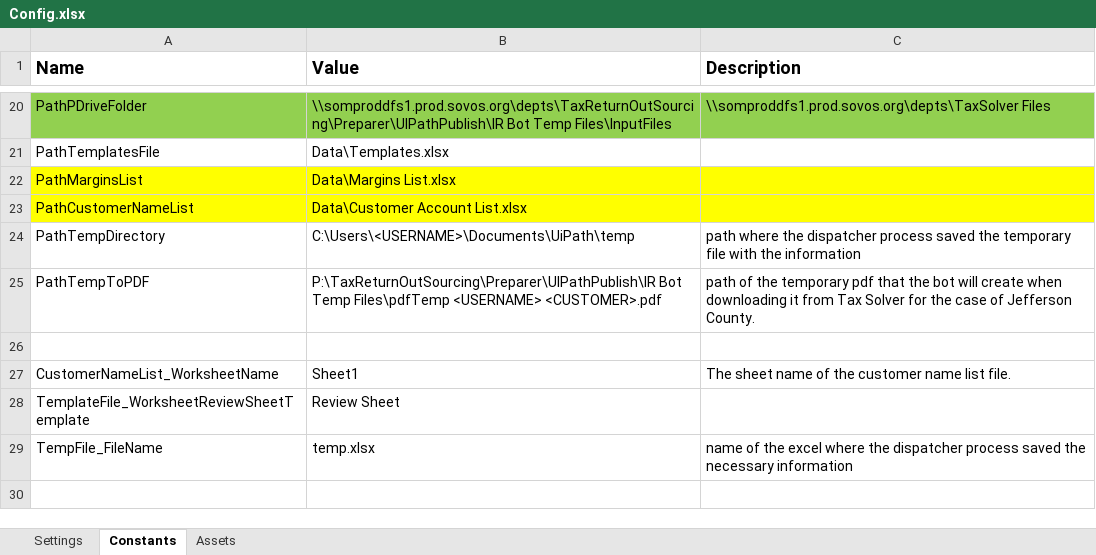
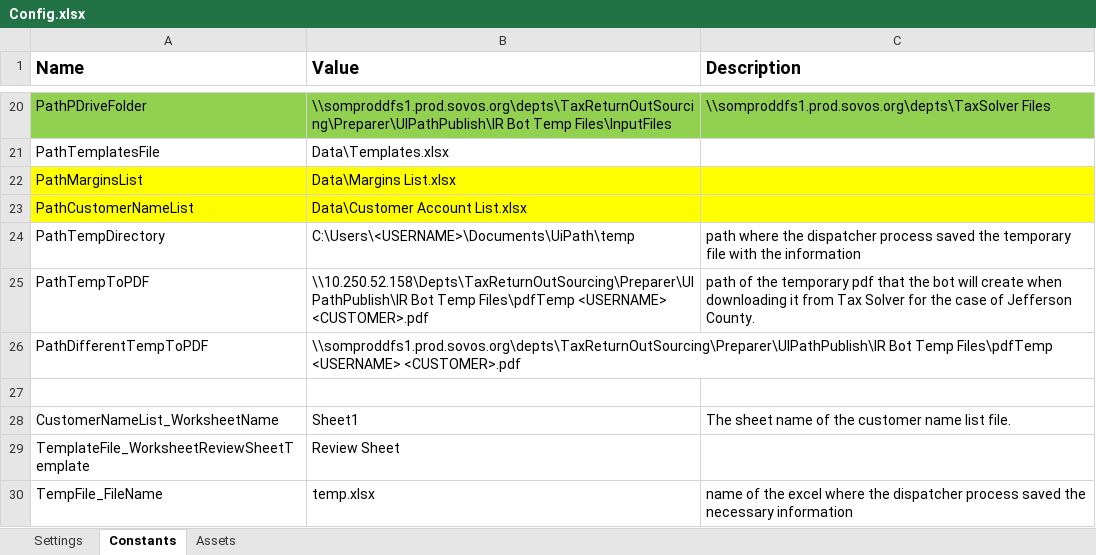
Before and after one commit to NahuelSovos98/STS_InternalReviewBot, an Excel workbook: STS IR Bot Performer/Data/Config.xlsx, sheet Constants, drawn as a sheet; only a part is shown, gaps mark what is left out; the shorter side is filled out with more unchanged rows; values as stored, in another font and other column widths than the file's, no borders; the diff names each change by its address in the sheet, - before the commit and + after, or states it on an @@ line.

```diff
--- a/STS IR Bot Performer/Data/Config.xlsx (sheet Constants)
+++ b/STS IR Bot Performer/Data/Config.xlsx (sheet Constants)
-B25 (Value): P:\TaxReturnOutSourcing\Preparer\UIPathPublish\IR Bot Temp…
+B25 (Value): \\10.250.52.158\Depts\TaxReturnOutSourcing\Preparer\UIPathPublish\IR Bot Temp…
+row 26: PathDifferentTempToPDF | \\somproddfs1.prod.sovos.org\depts\TaxReturnOutSourcing\Preparer\UIPathPublish\IR Bot Temp Files\pdfTemp <USERNAME> <CUSTOMER>.pdf
```
Also changed, not shown: 9 other files.
